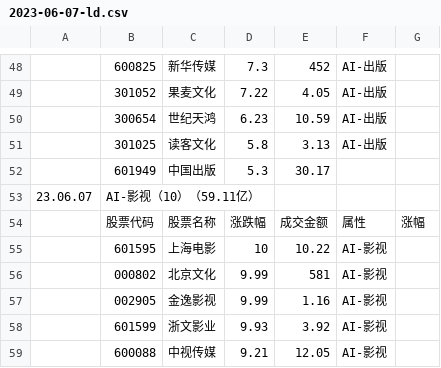
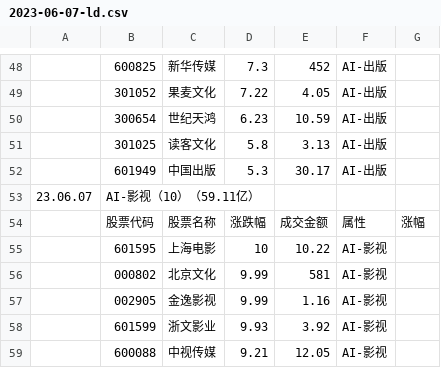
Before and after one commit to 2022xiaohu/2022xiaohu.github.io, a CSV file: data/2023-06-07-ld.csv, drawn as a sheet; only a part is shown, gaps mark what is left out.

Commit message:
Update 2023-06-07-ld.csv

```diff
--- a/data/2023-06-07-ld.csv
+++ b/data/2023-06-07-ld.csv
@@ -51,3 +51,3 @@
 ,301025,读客文化,5.8,3.13,AI-出版,
-,601949,中国出版,5.3,30.17,,
+,601949,中国出版,5.3,30.17,AI-出版,
 23.06.07,AI-影视（10）（59.11亿）,,,,,
```
